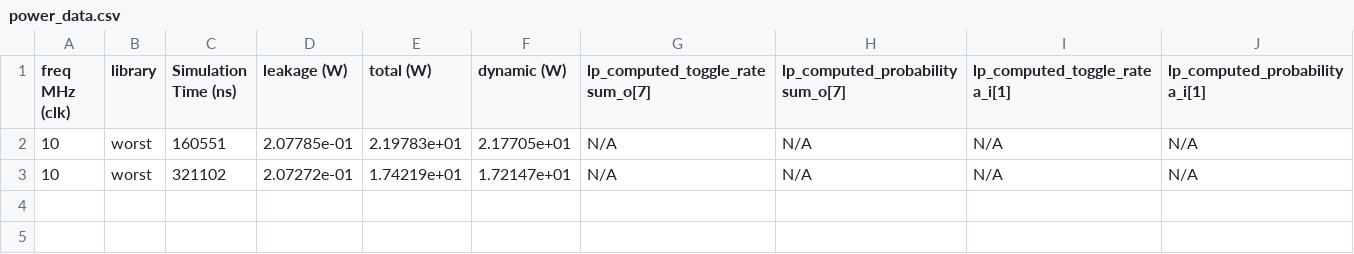
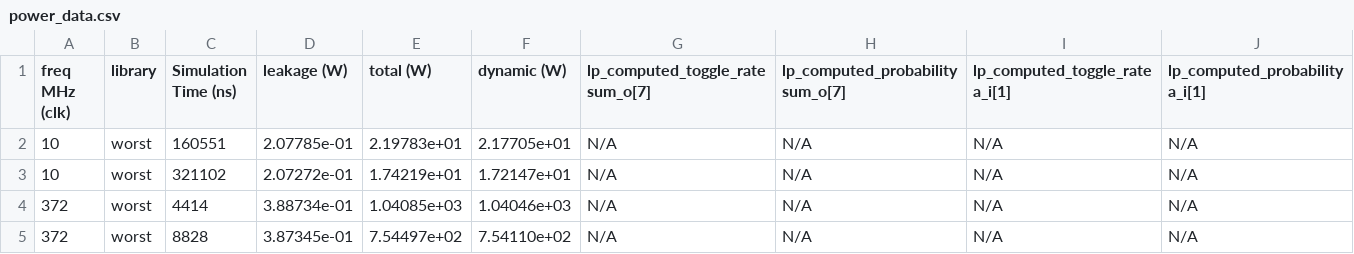
Before and after one commit to Rockaide/Multiplier32FP, a CSV file: helper_scripts/CSVs/power_data.csv, drawn as a sheet.

```diff
--- a/helper_scripts/CSVs/power_data.csv
+++ b/helper_scripts/CSVs/power_data.csv
@@ -3 +3,3 @@ freq MHz (clk),library,Simulation Time (ns),leakage (W),total (W),dynamic (W),lp
 10,worst,321102,2.07272e-01,1.74219e+01,1.72147e+01,N/A,N/A,N/A,N/A
+372,worst,4414,3.88734e-01,1.04085e+03,1.04046e+03,N/A,N/A,N/A,N/A
+372,worst,8828,3.87345e-01,7.54497e+02,7.54110e+02,N/A,N/A,N/A,N/A
```
Also changed, not shown: helper_scripts/CSVs/TL_results.csv, helper_scripts/CSVs/static_data.csv, 4 other files.
